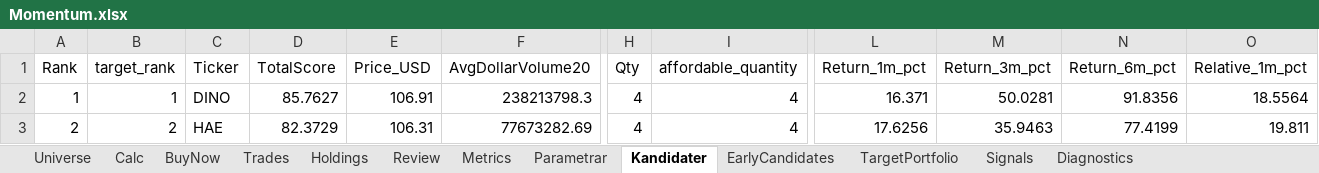
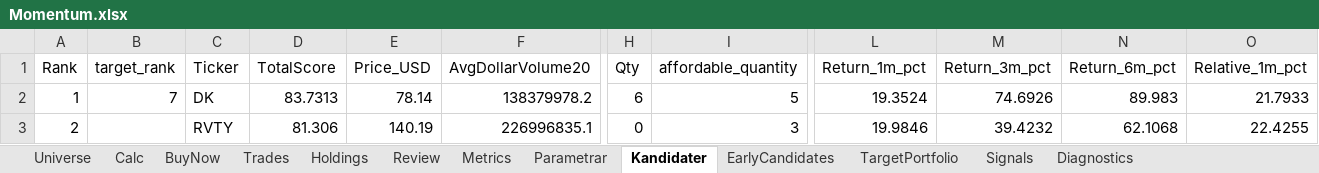
Before and after one commit to tartkennet/MomentumCloud, an Excel workbook: Momentum.xlsx, sheet Kandidater, drawn as a sheet; only a part is shown, gaps mark what is left out; values as stored, in another font and other column widths than the file's, no borders; the diff covers the shown part only; the diff names each change by its address in the sheet, - before the commit and + after, or states it on an @@ line.

```diff
--- a/Momentum.xlsx (sheet Kandidater)
+++ b/Momentum.xlsx (sheet Kandidater)
-B2 (target_rank): 1
+B2 (target_rank): 7
-C2 (Ticker): DINO
+C2 (Ticker): DK
-D2 (TotalScore): 85.7627
+D2 (TotalScore): 83.7313
-E2 (Price_USD): 106.91
+E2 (Price_USD): 78.14
-F2 (AvgDollarVolume20): 238213798.3
+F2 (AvgDollarVolume20): 138379978.2
-H2 (Qty): 4
+H2 (Qty): 6
-I2 (affordable_quantity): 4
+I2 (affordable_quantity): 5
-L2 (Return_1m_pct): 16.371
+L2 (Return_1m_pct): 19.3524
-M2 (Return_3m_pct): 50.0281
+M2 (Return_3m_pct): 74.6926
-N2 (Return_6m_pct): 91.8356
+N2 (Return_6m_pct): 89.983
-O2 (Relative_1m_pct): 18.5564
+O2 (Relative_1m_pct): 21.7933
-B3 (target_rank): 2
+B3 (target_rank): (empty)
-C3 (Ticker): HAE
+C3 (Ticker): RVTY
-D3 (TotalScore): 82.3729
+D3 (TotalScore): 81.306
-E3 (Price_USD): 106.31
+E3 (Price_USD): 140.19
-F3 (AvgDollarVolume20): 77673282.69
+F3 (AvgDollarVolume20): 226996835.1
-H3 (Qty): 4
+H3 (Qty): 0
-I3 (affordable_quantity): 4
+I3 (affordable_quantity): 3
-L3 (Return_1m_pct): 17.6256
+L3 (Return_1m_pct): 19.9846
-M3 (Return_3m_pct): 35.9463
+M3 (Return_3m_pct): 39.4232
-N3 (Return_6m_pct): 77.4199
+N3 (Return_6m_pct): 62.1068
-O3 (Relative_1m_pct): 19.811
+O3 (Relative_1m_pct): 22.4255
```
Also changed, not shown: 633 edited cells elsewhere in this sheet, sheet Diagnostics, 5 other files.
